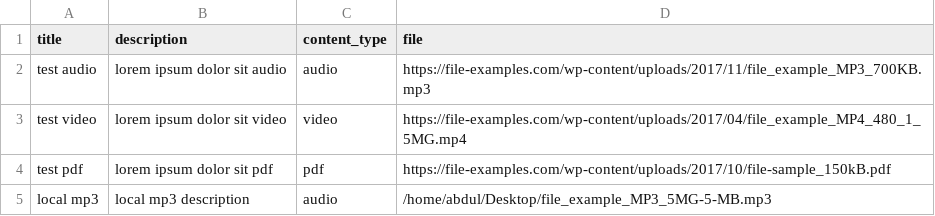
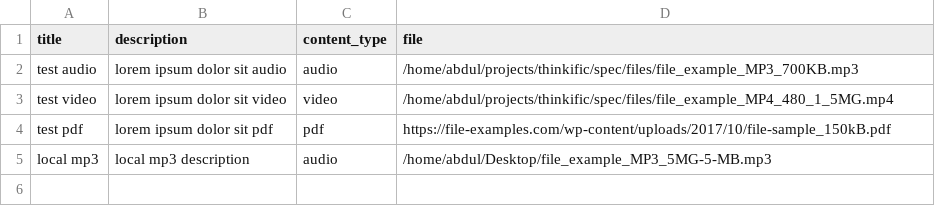
Before and after one commit to barek2k2/thinkific, a CSV file: public/bulk_multimedia_contents.csv, drawn as a sheet.

```diff
--- a/public/bulk_multimedia_contents.csv
+++ b/public/bulk_multimedia_contents.csv
@@ -1,4 +1,4 @@
 title,description,content_type,file
-test audio,lorem ipsum dolor sit audio,audio,https://file-examples.com/wp-content/uploads/2017/11/file_example_MP3_700KB.mp3
-test video,lorem ipsum dolor sit video,video,https://file-examples.com/wp-content/uploads/2017/04/file_example_MP4_480_1_5MG.mp4
+test audio,lorem ipsum dolor sit audio,audio,/home/abdul/projects/thinkific/spec/files/file_example_MP3_700KB.mp3
+test video,lorem ipsum dolor sit video,video,/home/abdul/projects/thinkific/spec/files/file_example_MP4_480_1_5MG.mp4
 test pdf,lorem ipsum dolor sit pdf,pdf,https://file-examples.com/wp-content/uploads/2017/10/file-sample_150kB.pdf
```
Also changed, not shown: 8 other files.
